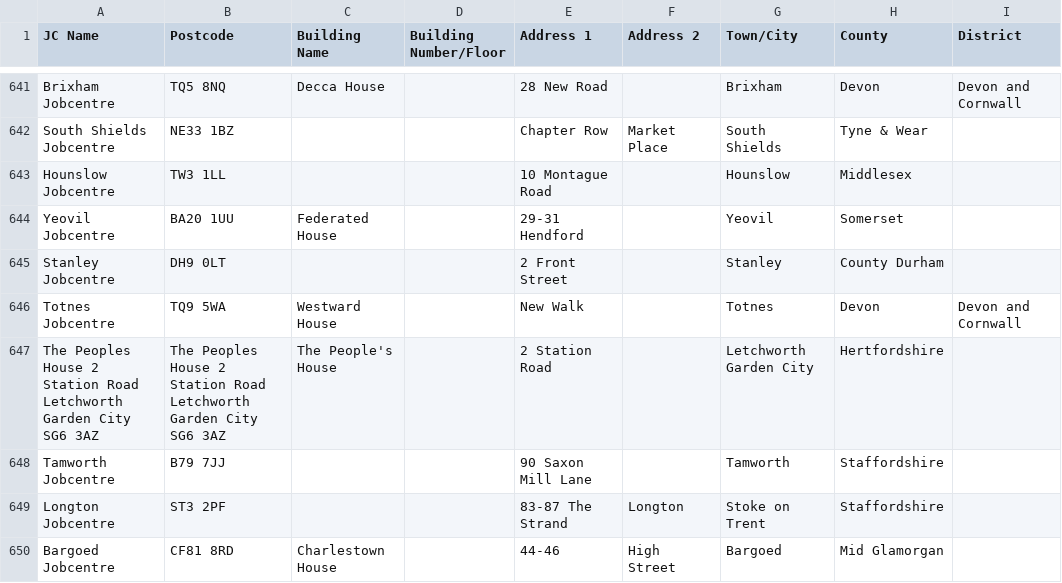
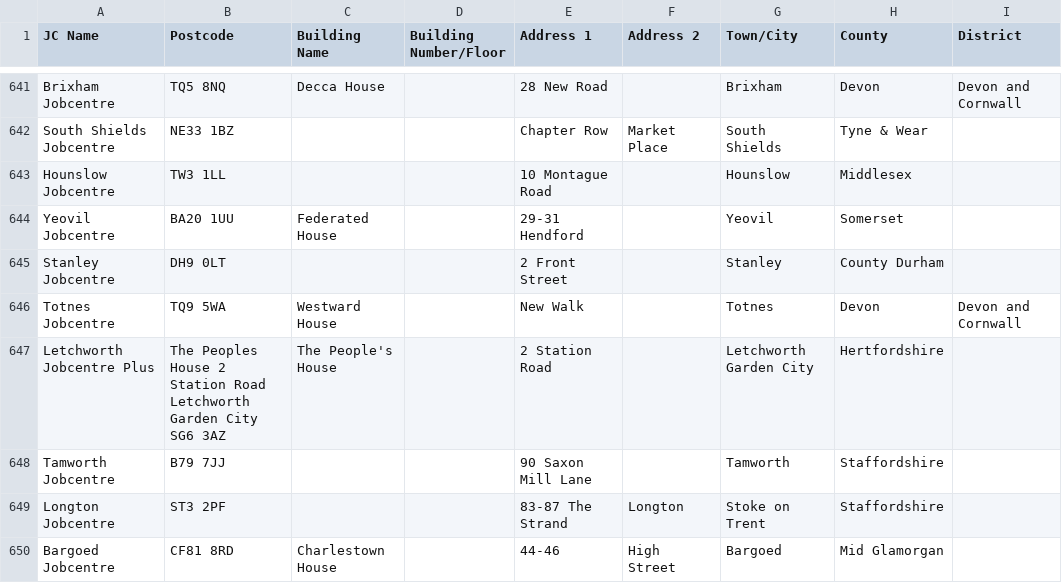
Before and after one commit to symroe/jobcentre-location-data, a CSV file: jobcentres.csv, drawn as a sheet; only a part is shown, gaps mark what is left out.

Commit message:
Proper name for Letchworth Jobcentre Plus

```diff
--- a/jobcentres.csv
+++ b/jobcentres.csv
@@ -646,3 +646,3 @@ Stanley Jobcentre,DH9 0LT,,,2 Front Street,,Stanley,County Durham,
 Totnes Jobcentre,TQ9 5WA,Westward House,,New Walk,,Totnes,Devon,Devon and Cornwall
-The Peoples House    2 Station Road Letchworth Garden City SG6 3AZ,The Peoples House    2 Station Road Letchworth Garden City SG6 3AZ,The People's House,,2 Station Road,,Letchworth Garden City,Hertfordshire,
+Letchworth Jobcentre Plus,The Peoples House    2 Station Road Letchworth Garden City SG6 3AZ,The People's House,,2 Station Road,,Letchworth Garden City,Hertfordshire,
 Tamworth Jobcentre,B79 7JJ,,,90 Saxon Mill Lane,,Tamworth,Staffordshire,
```
